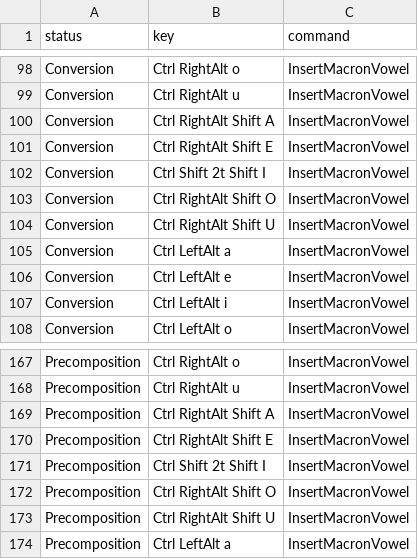
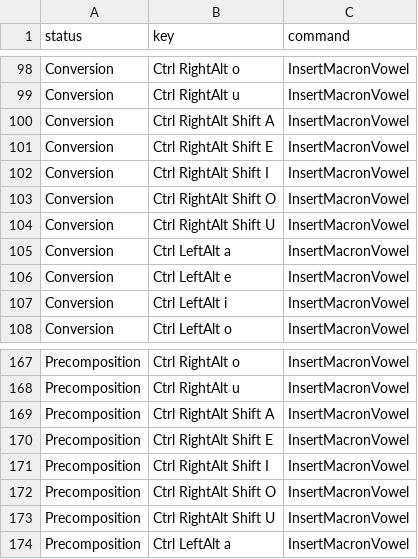
Before and after one commit to marinaMoji/marinaMozc, a TSV file: src/data/keymap/chromeos.tsv, drawn as a sheet; only a part is shown, gaps mark what is left out.

```diff
--- a/src/data/keymap/chromeos.tsv
+++ b/src/data/keymap/chromeos.tsv
@@ -101,3 +101,3 @@ Conversion	Ctrl RightAlt Shift A	InsertMacronVowel
 Conversion	Ctrl RightAlt Shift E	InsertMacronVowel
-Conversion	Ctrl Shift 2t Shift I	InsertMacronVowel
+Conversion	Ctrl RightAlt Shift I	InsertMacronVowel
 Conversion	Ctrl RightAlt Shift O	InsertMacronVowel
@@ -170,3 +170,3 @@ Precomposition	Ctrl RightAlt Shift A	InsertMacronVowel
 Precomposition	Ctrl RightAlt Shift E	InsertMacronVowel
-Precomposition	Ctrl Shift 2t Shift I	InsertMacronVowel
+Precomposition	Ctrl RightAlt Shift I	InsertMacronVowel
 Precomposition	Ctrl RightAlt Shift O	InsertMacronVowel
```
Also changed, not shown: src/data/keymap/kotoeri.tsv, 2 other files.
